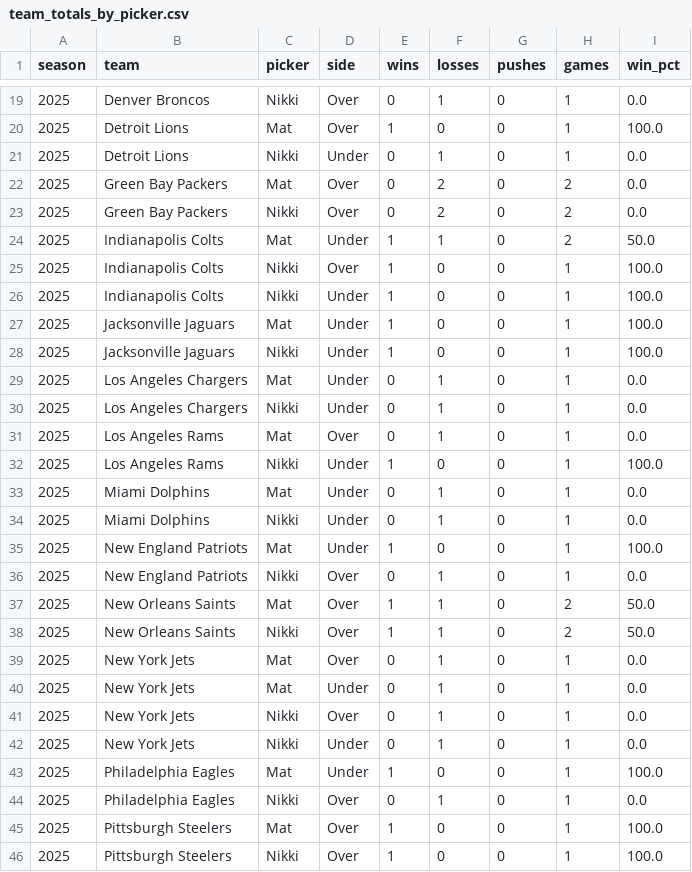
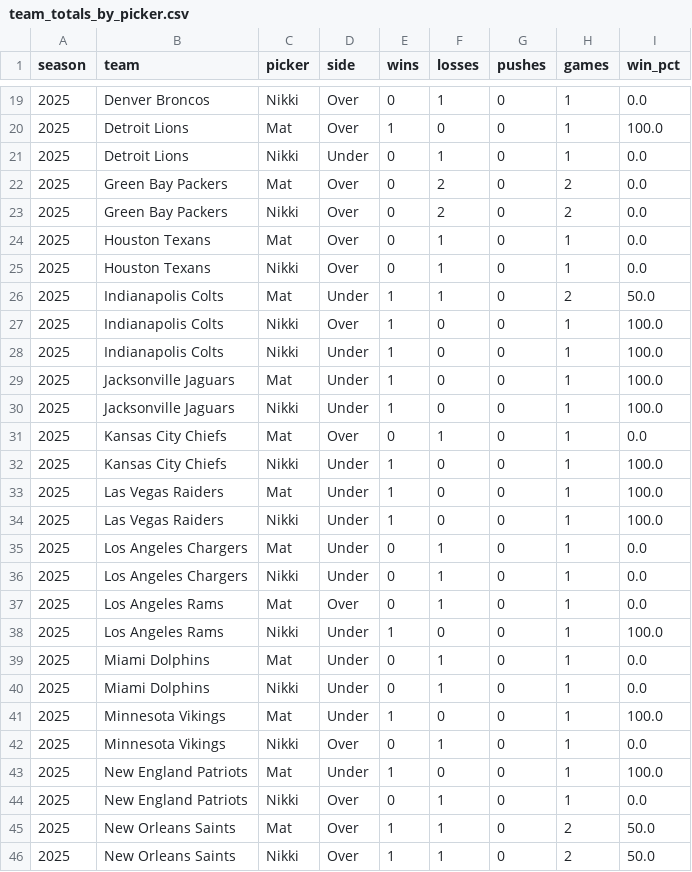
Before and after one commit to Clownworldenjoyer76/nikki_and_mat_bets, a CSV file: docs/data/metrics/team_totals_by_picker.csv, drawn as a sheet; only a part is shown, gaps mark what is left out; the shorter side is filled out with more unchanged rows; the diff names each change by its address in the sheet, - before the commit and + after, or states it on an @@ line.

```diff
--- a/docs/data/metrics/team_totals_by_picker.csv
+++ b/docs/data/metrics/team_totals_by_picker.csv
+row 24: 2025 | Houston Texans | Mat | Over | 0 | 1 | 0 | 1 | 0.0
+row 25: 2025 | Houston Texans | Nikki | Over | 0 | 1 | 0 | 1 | 0.0
+row 31: 2025 | Kansas City Chiefs | Mat | Over | 0 | 1 | 0 | 1 | 0.0
+row 32: 2025 | Kansas City Chiefs | Nikki | Under | 1 | 0 | 0 | 1 | 100.0
+row 33: 2025 | Las Vegas Raiders | Mat | Under | 1 | 0 | 0 | 1 | 100.0
+row 34: 2025 | Las Vegas Raiders | Nikki | Under | 1 | 0 | 0 | 1 | 100.0
+row 41: 2025 | Minnesota Vikings | Mat | Under | 1 | 0 | 0 | 1 | 100.0
+row 42: 2025 | Minnesota Vikings | Nikki | Over | 0 | 1 | 0 | 1 | 0.0
```
Also changed, not shown: docs/data/metrics/2025_metrics.csv, docs/data/metrics/team_ats_by_picker.csv, 3 other files.
